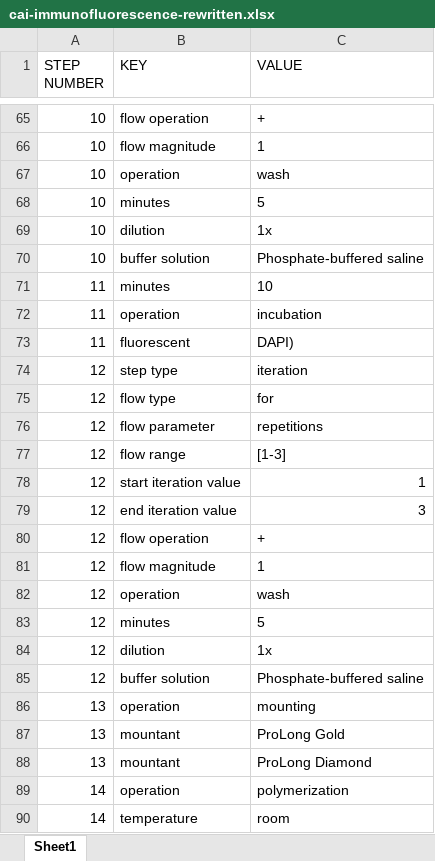
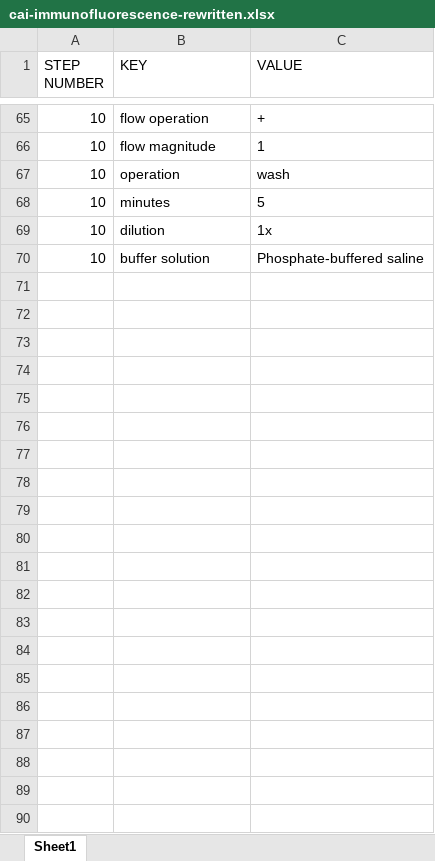
Before and after one commit to CPCLab/lister, an Excel workbook: output/cai-immunofluorescence-rewritten.xlsx, sheet Sheet1, drawn as a sheet; only a part is shown, gaps mark what is left out; values as stored, in another font and other column widths than the file's, no borders; the diff names each change by its address in the sheet, - before the commit and + after, or states it on an @@ line.

```diff
--- a/output/cai-immunofluorescence-rewritten.xlsx (sheet Sheet1)
+++ b/output/cai-immunofluorescence-rewritten.xlsx (sheet Sheet1)
-row 71: 11 | minutes | 10
-row 72: 11 | operation | incubation
-row 73: 11 | fluorescent | DAPI)
-row 74: 12 | step type | iteration
-row 75: 12 | flow type | for
-row 76: 12 | flow parameter | repetitions
-row 77: 12 | flow range | [1-3]
-row 78: 12 | start iteration value | 1
-row 79: 12 | end iteration value | 3
-row 80: 12 | flow operation | +
-row 81: 12 | flow magnitude | 1
-row 82: 12 | operation | wash
-row 83: 12 | minutes | 5
-row 84: 12 | dilution | 1x
-row 85: 12 | buffer solution | Phosphate-buffered saline
-row 86: 13 | operation | mounting
-row 87: 13 | mountant | ProLong Gold
-row 88: 13 | mountant | ProLong Diamond
-row 89: 14 | operation | polymerization
-row 90: 14 | temperature | room
```
Also changed, not shown: 4 other files.
